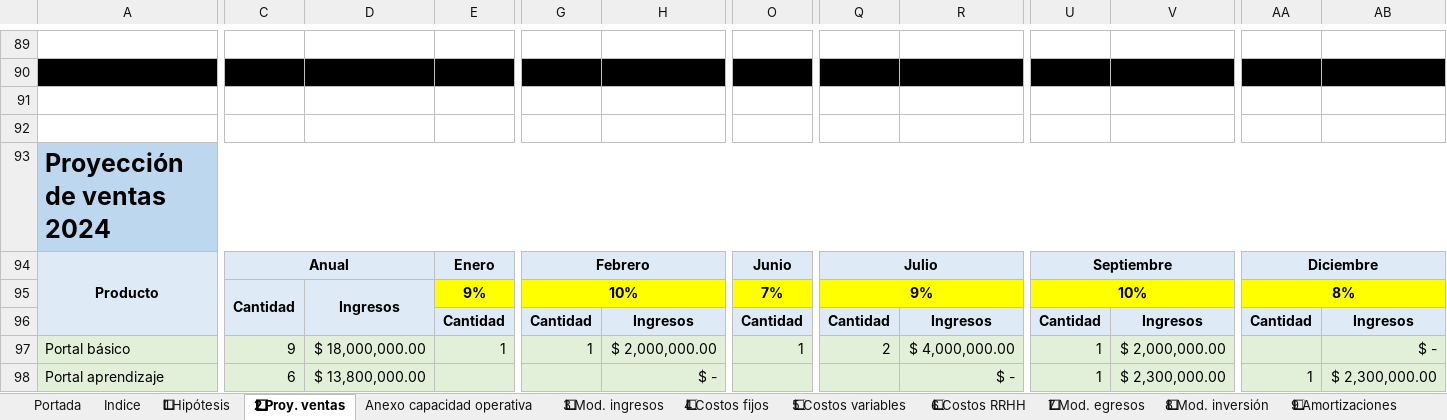
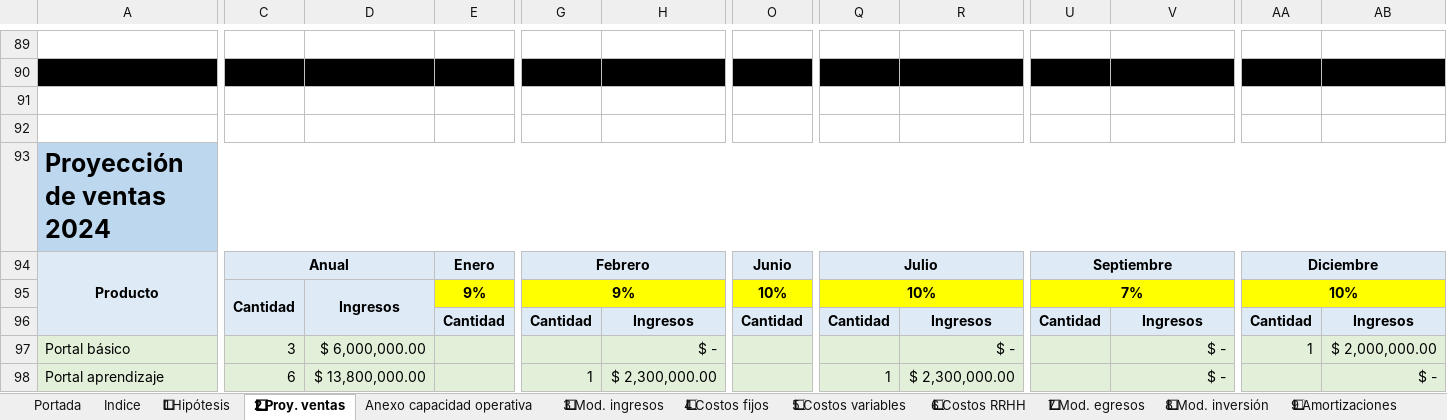
Before and after one commit to MartinSob/tfi-my-news, an Excel workbook: Sobrero - Presupuesto financiero.xlsx, sheet 2⃣ Proy. ventas, drawn as a sheet; only a part is shown, gaps mark what is left out; values as stored, in another font and other column widths than the file's, no borders; charts and pictures not drawn; removed rows and columns are numbered as before the commit, all else as after; rows hold the shown columns only; the diff covers the shown part only; the diff names each change by its address in the sheet, - before the commit and + after, or states it on an @@ line.

```diff
--- a/Sobrero - Presupuesto financiero.xlsx (sheet 2⃣ Proy. ventas)
+++ b/Sobrero - Presupuesto financiero.xlsx (sheet 2⃣ Proy. ventas)
-row 95:  | Cantidad | Ingresos | 9% | 10% |  | 7% | 9% |  | 10% |  | 8%
+row 95:  | Cantidad | Ingresos | 9% | 9% |  | 10% | 10% |  | 7% |  | 10%
-C97: 9
+C97: 3
-D97: $ 18,000,000.00
+D97: $ 6,000,000.00
-E97: 1
+E97: (empty)
-G97: 1
+G97: (empty)
-H97: $ 2,000,000.00
+H97: $ -
-O97: 1
+O97: (empty)
-Q97: 2
+Q97: (empty)
-R97: $ 4,000,000.00
+R97: $ -
-U97:U98: 1
+U97:U98: (empty)
-V97: $ 2,000,000.00
+V97: $ -
-AA97: (empty)
+AA97: 1
-AB97: $ -
+AB97: $ 2,000,000.00
-G98: (empty)
+G98: 1
-H98: $ -
+H98: $ 2,300,000.00
-Q98: (empty)
+Q98: 1
-R98: $ -
+R98: $ 2,300,000.00
-V98: $ 2,300,000.00
+V98: $ -
-AA98: 1
+AA98: (empty)
-AB98: $ 2,300,000.00
+AB98: $ -
```
Also changed, not shown: 18 added rows, 18 removed rows, 71 edited cells and cell formats elsewhere in this sheet, sheet 5⃣ Costos variables, sheet Anexo capacidad operativa, sheet 2⃣ Escenario 1, sheet 4⃣ Escenario 3, sheet 3⃣ Escenario 2, sheet 3⃣ Mod. ingresos, 5 more sheets, formulas that keep their value, charts or pictures.
